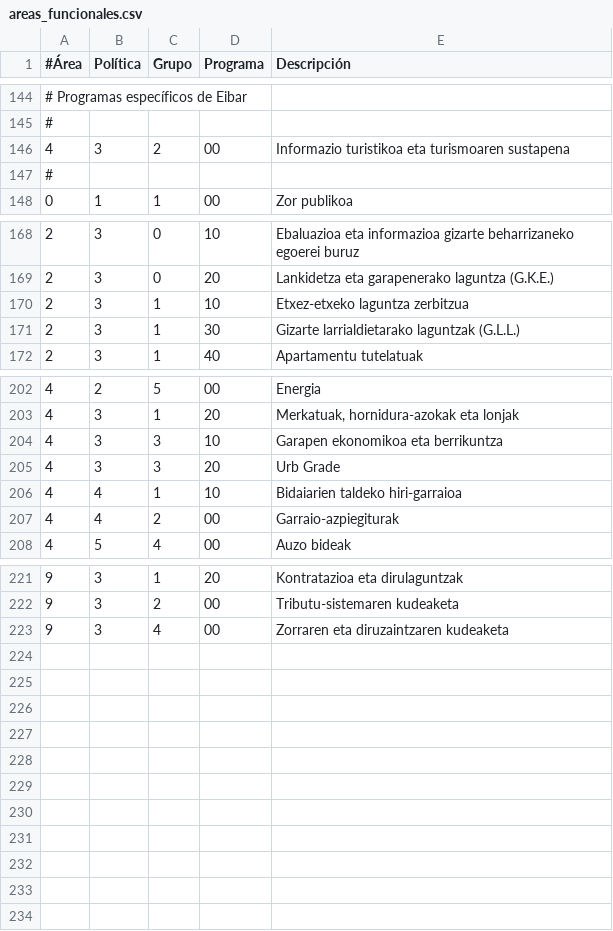
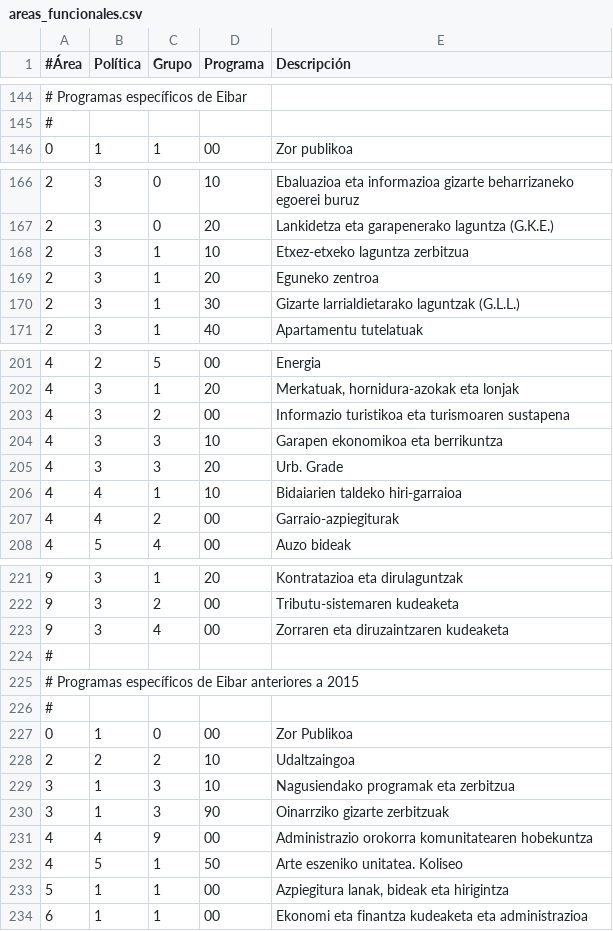
Before and after one commit to civio/presupuesto-eibar, a CSV file: data/eu/areas_funcionales.csv, drawn as a sheet; only a part is shown, gaps mark what is left out; the diff covers the shown part only.

```diff
--- a/data/eu/areas_funcionales.csv
+++ b/data/eu/areas_funcionales.csv
@@ -145,4 +145,2 @@
 #
-4,3,2,00,"Informazio turistikoa eta turismoaren sustapena"
-#
 0,1,1,00,"Zor publikoa"
@@ -170,2 +168,3 @@
 2,3,1,10,"Etxez-etxeko laguntza zerbitzua"
+2,3,1,20,"Eguneko zentroa"
 2,3,1,30,"Gizarte larrialdietarako laguntzak (G.L.L.)"
@@ -203,4 +202,5 @@
 4,3,1,20,"Merkatuak, hornidura-azokak eta lonjak"
+4,3,2,00,"Informazio turistikoa eta turismoaren sustapena"
 4,3,3,10,"Garapen ekonomikoa eta berrikuntza"
-4,3,3,20,"Urb Grade"
+4,3,3,20,"Urb. Grade"
 4,4,1,10,"Bidaiarien taldeko hiri-garraioa"
@@ -223 +223,12 @@
 9,3,4,00,"Zorraren eta diruzaintzaren kudeaketa"
+#
+# Programas específicos de Eibar anteriores a 2015
+#
+0,1,0,00,"Zor Publikoa"
+2,2,2,10,"Udaltzaingoa"
+3,1,3,10,"Nagusiendako programak eta zerbitzua"
+3,1,3,90,"Oinarrziko gizarte zerbitzuak"
+4,4,9,00,"Administrazio orokorra komunitatearen hobekuntza"
+4,5,1,50,"Arte eszeniko unitatea. Koliseo"
+5,1,1,00,"Azpiegitura lanak, bideak eta hirigintza"
+6,1,1,00,"Ekonomi eta finantza kudeaketa eta administrazioa"
```
Also changed, not shown: 1 edited cell elsewhere in this file, data/es/areas_funcionales.csv, 1 other file.
